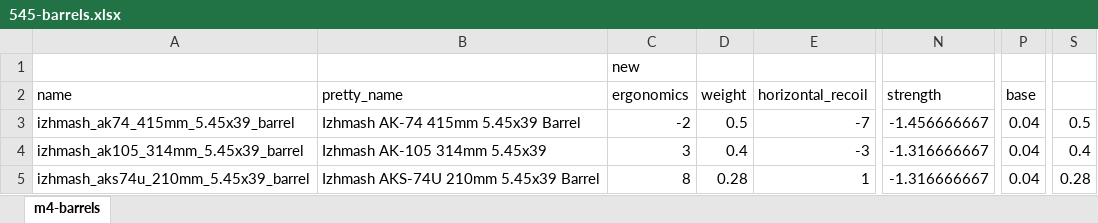
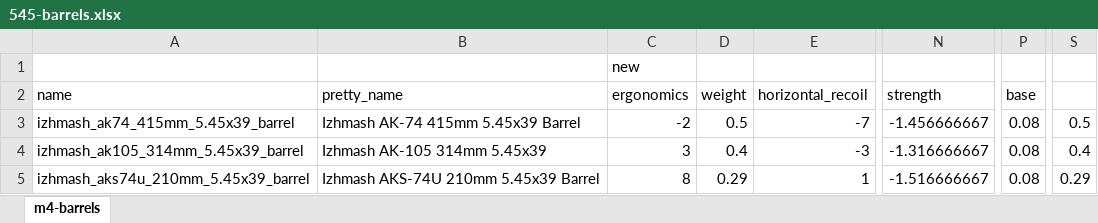
Before and after one commit to recoil-group/deadline-balancing, an Excel workbook: changes/545-barrels.xlsx, sheet m4-barrels, drawn as a sheet; only a part is shown, gaps mark what is left out; values as stored, in another font and other column widths than the file's, no borders; the diff names each change by its address in the sheet, - before the commit and + after, or states it on an @@ line.

```diff
--- a/changes/545-barrels.xlsx (sheet m4-barrels)
+++ b/changes/545-barrels.xlsx (sheet m4-barrels)
-P3:P5 (base): 0.04
+P3:P5 (base): 0.08
-D5 (weight): 0.28
+D5 (weight): 0.29
-N5 (strength): -1.316666667
+N5 (strength): -1.516666667
-S5: 0.28
+S5: 0.29
```
Also changed, not shown: formulas that keep their value, changes/545-mags.xlsx, changes/ak-parts.xlsx, 6 other files.
